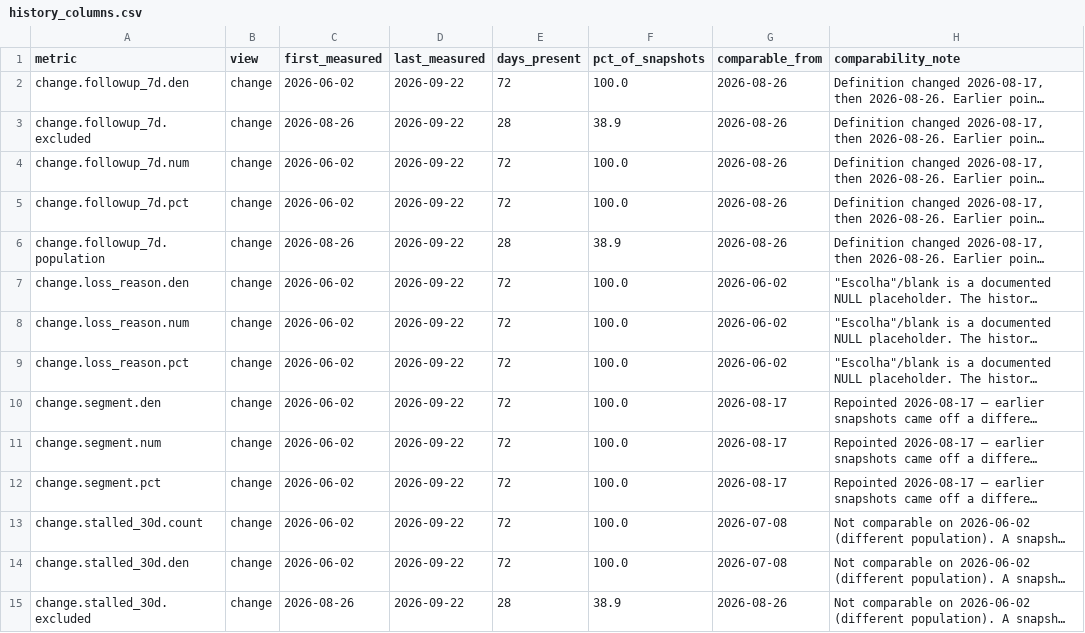
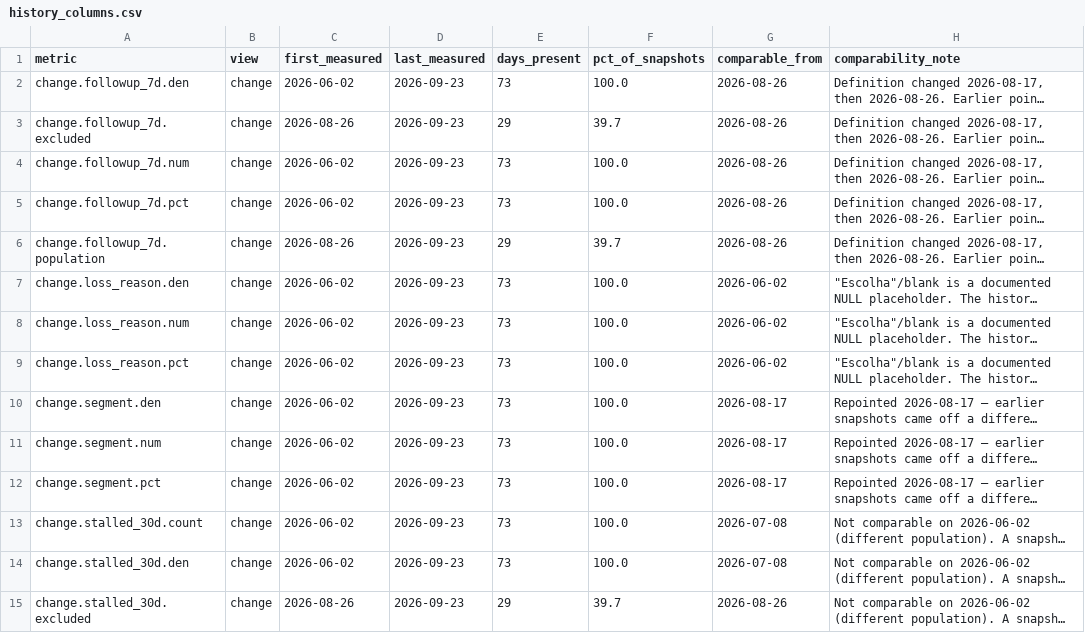
Before and after one commit to sly-leo/windoor-dashboards, a CSV file: history_columns.csv, drawn as a sheet; only a part is shown; long unchanged cells end in …; the diff covers the shown part only; the diff names each change by its address in the sheet, - before the commit and + after, or states it on an @@ line.

```diff
--- a/history_columns.csv
+++ b/history_columns.csv
-D2:D15 (last_measured): 2026-09-22
+D2:D15 (last_measured): 2026-09-23
-E2 (days_present): 72
+E2 (days_present): 73
-E3 (days_present): 28
+E3 (days_present): 29
-F3 (pct_of_snapshots): 38.9
+F3 (pct_of_snapshots): 39.7
-E4:E5 (days_present): 72
+E4:E5 (days_present): 73
-E6 (days_present): 28
+E6 (days_present): 29
-F6 (pct_of_snapshots): 38.9
+F6 (pct_of_snapshots): 39.7
-E7:E14 (days_present): 72
+E7:E14 (days_present): 73
-E15 (days_present): 28
+E15 (days_present): 29
-F15 (pct_of_snapshots): 38.9
+F15 (pct_of_snapshots): 39.7
```
Also changed, not shown: 81 edited cells elsewhere in this file, history.csv, history_meta.csv, 1 other file.
